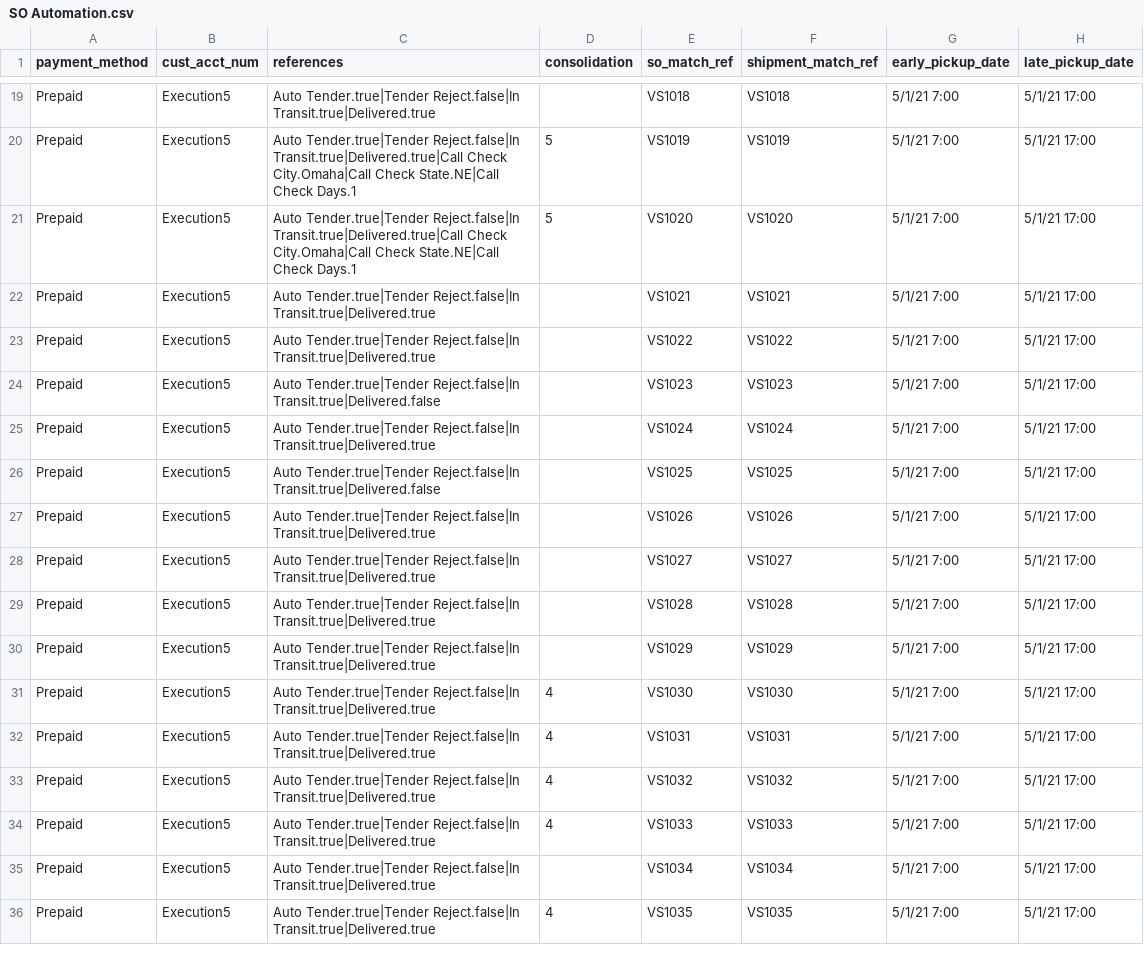
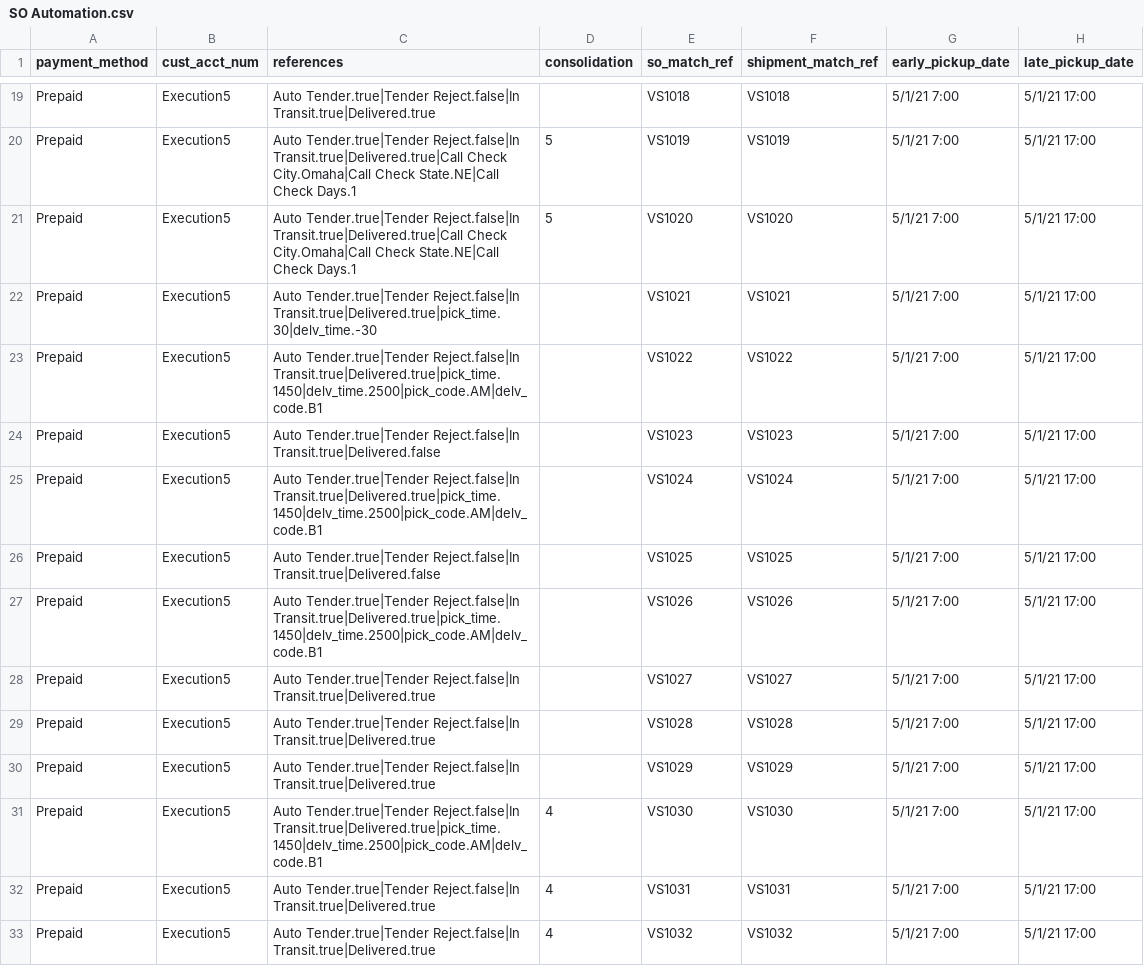
Before and after one commit to pushingiron/demonsional, a CSV file: app/assets/data/SO Automation.csv, drawn as a sheet; only a part is shown, gaps mark what is left out; the shorter side is filled out with more unchanged rows; the diff names each change by its address in the sheet, - before the commit and + after, or states it on an @@ line.

```diff
--- a/app/assets/data/SO Automation.csv
+++ b/app/assets/data/SO Automation.csv
-C22 (references): …Tender.true|Tender Reject.false|In Transit.true|Delivered.true
+C22 (references): …Tender.true|Tender Reject.false|In Transit.true|Delivered.true|pick_time.30|delv_time.-30
-C23 (references): …Tender.true|Tender Reject.false|In Transit.true|Delivered.true
+C23 (references): …Tender.true|Tender Reject.false|In Transit.true|Delivered.true|pick_time.1450|delv_time.2500|pick_code.AM|delv_code.B1
-C25 (references): …Tender.true|Tender Reject.false|In Transit.true|Delivered.true
+C25 (references): …Tender.true|Tender Reject.false|In Transit.true|Delivered.true|pick_time.1450|delv_time.2500|pick_code.AM|delv_code.B1
-C27 (references): …Tender.true|Tender Reject.false|In Transit.true|Delivered.true
+C27 (references): …Tender.true|Tender Reject.false|In Transit.true|Delivered.true|pick_time.1450|delv_time.2500|pick_code.AM|delv_code.B1
-C31 (references): …Tender.true|Tender Reject.false|In Transit.true|Delivered.true
+C31 (references): …Tender.true|Tender Reject.false|In Transit.true|Delivered.true|pick_time.1450|delv_time.2500|pick_code.AM|delv_code.B1
```
Also changed, not shown: 4 other files.
